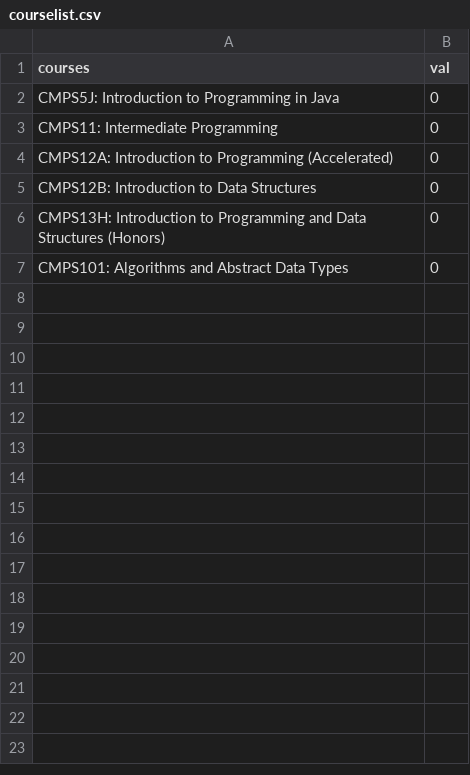
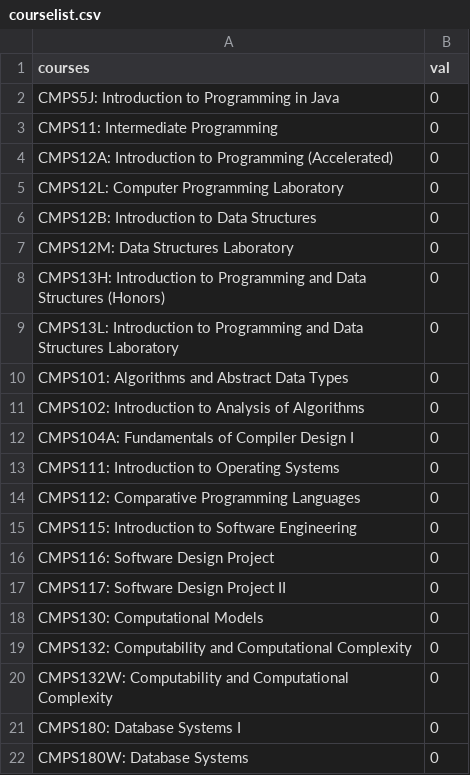
Before and after one commit to EternalDuelist/HackUCSC2015, a CSV file: courselist.csv, drawn as a sheet; the diff names each change by its address in the sheet, - before the commit and + after, or states it on an @@ line.

Commit message:
update courselist.csv

```diff
--- a/courselist.csv
+++ b/courselist.csv
+row 5: CMPS12L: Computer Programming Laboratory | 0
+row 7: CMPS12M: Data Structures Laboratory | 0
+row 9: CMPS13L: Introduction to Programming and Data Structures Laboratory | 0
+row 11: CMPS102: Introduction to Analysis of Algorithms | 0
+row 12: CMPS104A: Fundamentals of Compiler Design I | 0
+row 13: CMPS111: Introduction to Operating Systems | 0
+row 14: CMPS112: Comparative Programming Languages | 0
+row 15: CMPS115: Introduction to Software Engineering | 0
+row 16: CMPS116: Software Design Project | 0
+row 17: CMPS117: Software Design Project II | 0
+row 18: CMPS130: Computational Models | 0
+row 19: CMPS132: Computability and Computational Complexity | 0
+row 20: CMPS132W: Computability and Computational Complexity | 0
+row 21: CMPS180: Database Systems I | 0
+row 22: CMPS180W: Database Systems | 0
```
